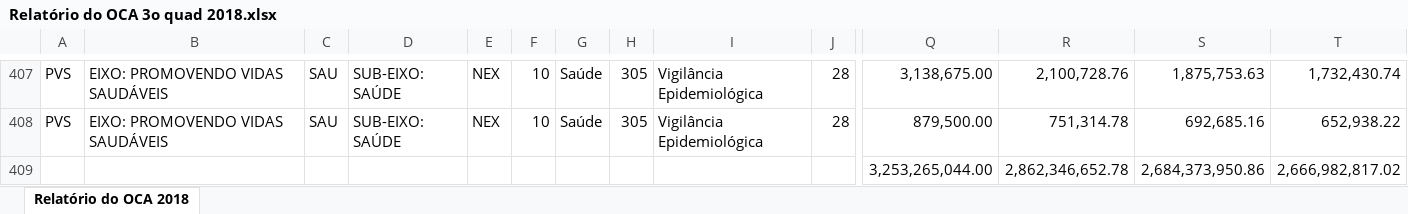
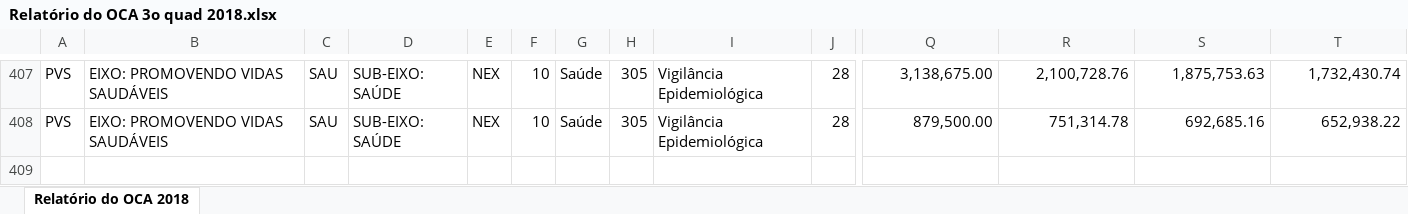
Before and after one commit to paraenseembh/pbh_visualizacao_de_dados, an Excel workbook: dados/orcamentos_tematicos/crianca_adolescente/OCA_QUADRIMESTRE/2018/Relatório do OCA 3o quad 2018.xlsx, sheet Relatório do OCA 2018, drawn as a sheet; only a part is shown, gaps mark what is left out; values as stored, in another font and other column widths than the file's, no borders; rows hold the shown columns only; the diff names each change by its address in the sheet, - before the commit and + after, or states it on an @@ line.

```diff
--- a/dados/orcamentos_tematicos/crianca_adolescente/OCA_QUADRIMESTRE/2018/Relatório do OCA 3o quad 2018.xlsx (sheet Relatório do OCA 2018)
+++ b/dados/orcamentos_tematicos/crianca_adolescente/OCA_QUADRIMESTRE/2018/Relatório do OCA 3o quad 2018.xlsx (sheet Relatório do OCA 2018)
-row 409:  |  |  |  |  |  |  |  |  |  | 3,253,265,044.00 | 2,862,346,652.78 | 2,684,373,950.86 | 2,666,982,817.02
```
Also changed, not shown: dados/orcamentos_tematicos/crianca_adolescente/OCA_QUADRIMESTRE/2017/Relatório do Orçamento Criança e Adolescente 2017_0.xlsx, dados/orcamentos_tematicos/crianca_adolescente/OCA_QUADRIMESTRE/2023/ot-oca-3-quad-2023-versao-1.xlsx, 18 other files.
